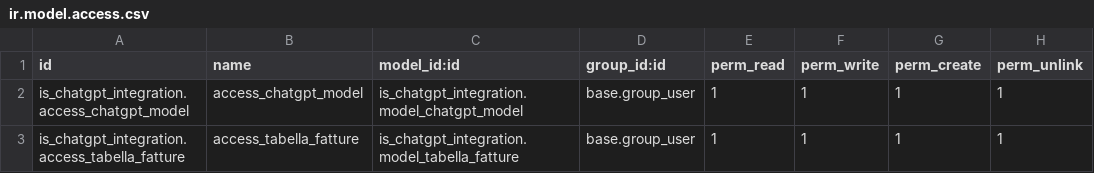
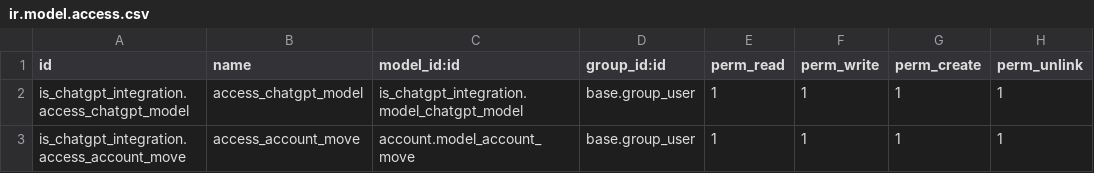
Before and after one commit to GianniTrezza/Creation_odoo_modules, a CSV file: is_chatgpt_integration/security/ir.model.access.csv, drawn as a sheet.

```diff
--- a/is_chatgpt_integration/security/ir.model.access.csv
+++ b/is_chatgpt_integration/security/ir.model.access.csv
@@ -2,2 +2,2 @@ id,name,model_id:id,group_id:id,perm_read,perm_write,perm_create,perm_unlink
 is_chatgpt_integration.access_chatgpt_model,access_chatgpt_model,is_chatgpt_integration.model_chatgpt_model,base.group_user,1,1,1,1
-is_chatgpt_integration.access_tabella_fatture,access_tabella_fatture,is_chatgpt_integration.model_tabella_fatture,base.group_user,1,1,1,1
+is_chatgpt_integration.access_account_move,access_account_move,account.model_account_move,base.group_user,1,1,1,1
```
Also changed, not shown: 8 other files.
